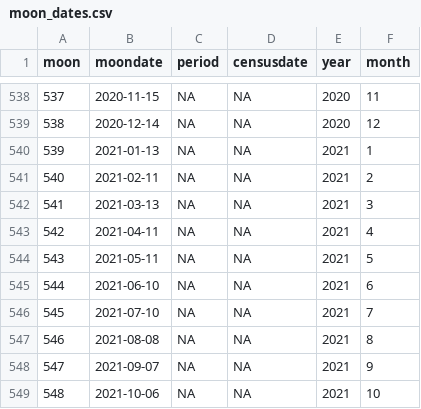
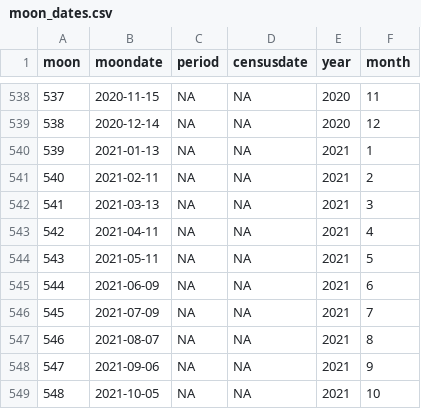
Before and after one commit to weecology/portal-forecasts, a CSV file: data/moon_dates.csv, drawn as a sheet; only a part is shown, gaps mark what is left out.

```diff
--- a/data/moon_dates.csv
+++ b/data/moon_dates.csv
@@ -544,6 +544,6 @@
 543,2021-05-11,NA,NA,2021,5
-544,2021-06-10,NA,NA,2021,6
-545,2021-07-10,NA,NA,2021,7
-546,2021-08-08,NA,NA,2021,8
-547,2021-09-07,NA,NA,2021,9
-548,2021-10-06,NA,NA,2021,10
+544,2021-06-09,NA,NA,2021,6
+545,2021-07-09,NA,NA,2021,7
+546,2021-08-07,NA,NA,2021,8
+547,2021-09-06,NA,NA,2021,9
+548,2021-10-05,NA,NA,2021,10
```
Also changed, not shown: data/covariate_casts.csv, data/covariates.csv, 1 other file.
